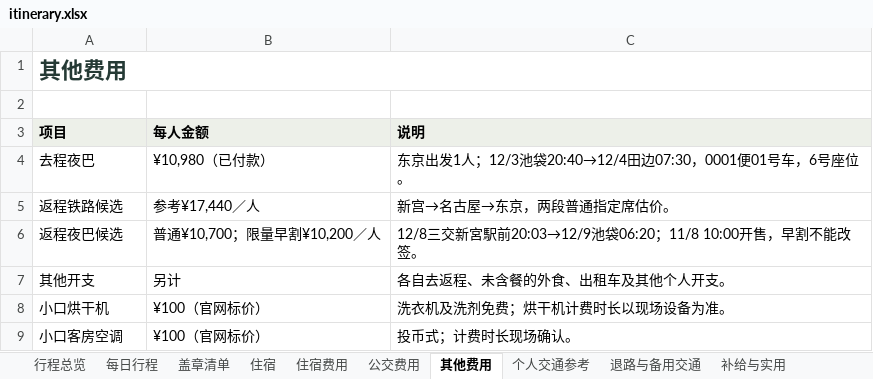
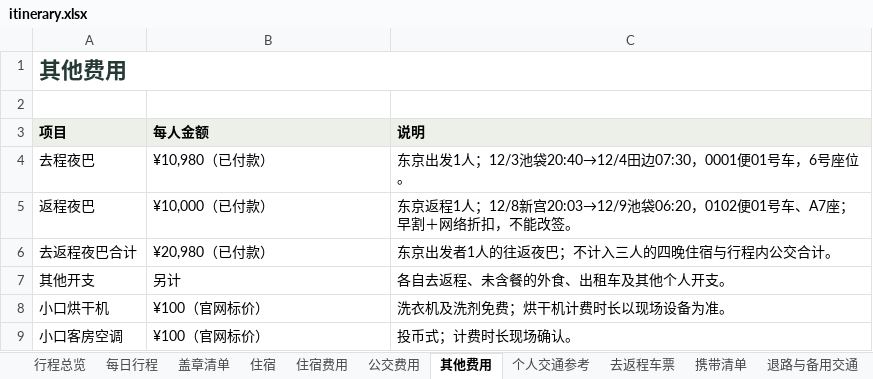
Before and after one commit to poseidon-flechazo/kumano-kodo, an Excel workbook: itinerary.xlsx, sheet 其他费用, drawn as a sheet; values as stored, in another font and other column widths than the file's, no borders; removed rows and columns are numbered as before the commit, all else as after; the diff names each change by its address in the sheet, - before the commit and + after, or states it on an @@ line.

```diff
--- a/itinerary.xlsx (sheet 其他费用)
+++ b/itinerary.xlsx (sheet 其他费用)
+sheet tab: 去返程车票
+sheet tab: 携带清单
-row 5: 返程铁路候选 | 参考¥17,440／人 | 新宫→名古屋→东京，两段普通指定席估价。
-row 6: 返程夜巴候选 | 普通¥10,700；限量早割¥10,200／人 | 12/8三交新宮駅前20:03→12/9池袋06:20；11/8 10:00开售，早割不能改签。
+row 5: 返程夜巴 | ¥10,000（已付款） | 东京返程1人；12/8新宫20:03→12/9池袋06:20，0102便01号车、A7座；早割＋网络折扣，不能改签。
+row 6: 去返程夜巴合计 | ¥20,980（已付款） | 东京出发者1人的往返夜巴；不计入三人的四晚住宿与行程内公交合计。
```
Also changed, not shown: sheet 个人交通参考, sheet 出发前待办, sheet 补给与实用, sheet 行程总览, 12 other files.
